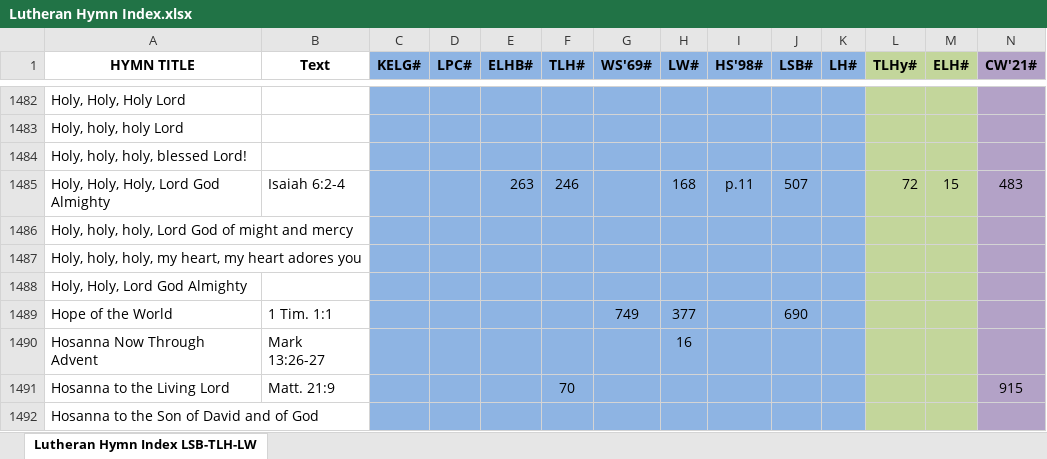
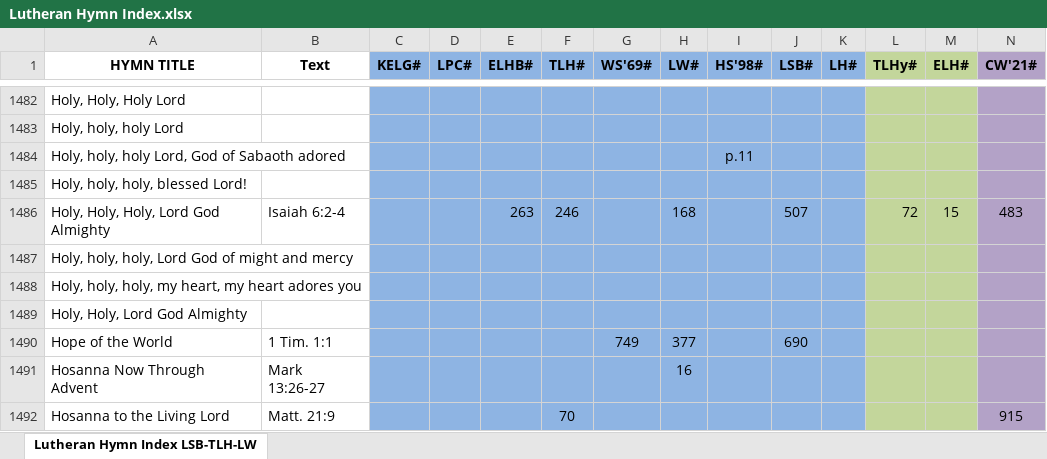
Before and after one commit to sethkasten/sehling-corpus, an Excel workbook: Hymnal Index/Lutheran Hymn Index.xlsx, sheet Lutheran Hymn Index LSB-TLH-LW, drawn as a sheet; only a part is shown, gaps mark what is left out; the shorter side is filled out with more unchanged rows; values as stored, in another font and other column widths than the file's, no borders; addresses are those after the commit; rows hold the shown columns only; the diff names each change by its address in the sheet, - before the commit and + after, or states it on an @@ line.

```diff
--- a/Hymnal Index/Lutheran Hymn Index.xlsx (sheet Lutheran Hymn Index LSB-TLH-LW)
+++ b/Hymnal Index/Lutheran Hymn Index.xlsx (sheet Lutheran Hymn Index LSB-TLH-LW)
+row 1484: Holy, holy, holy Lord, God of Sabaoth adored |  |  |  |  |  |  |  | p.11
-I1486 (HS'98#): p.11
+I1486 (HS'98#): (empty)
```
Also changed, not shown: 3 other files.
